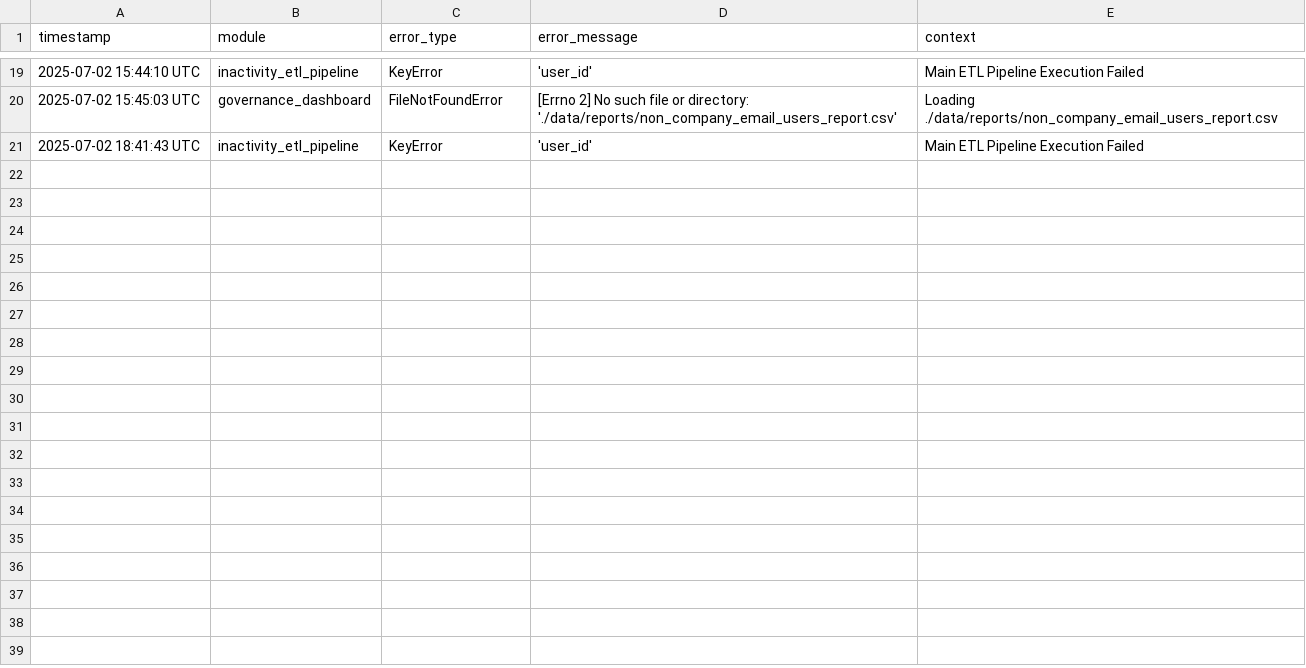
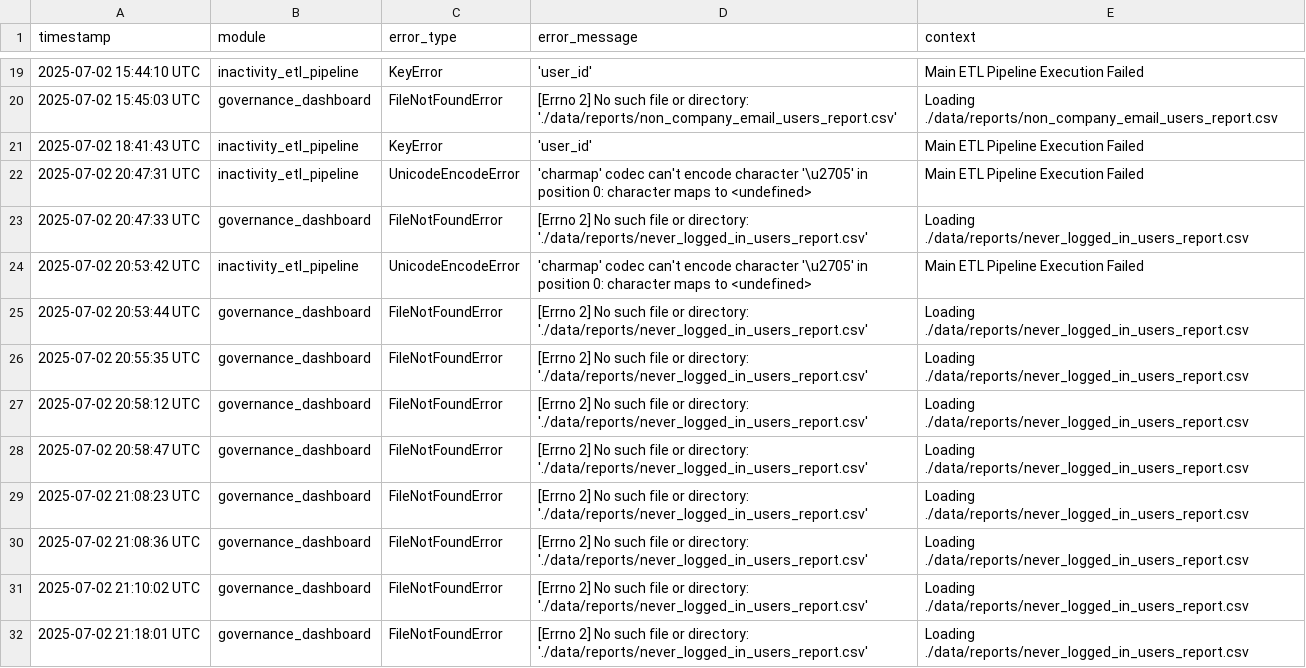
Before and after one commit to JoelAbbott/procore-inactive-user-automation, a CSV file: data/error_logs/2025-07-02/error_log.csv, drawn as a sheet; only a part is shown, gaps mark what is left out; the diff names each change by its address in the sheet, - before the commit and + after, or states it on an @@ line.

```diff
--- a/data/error_logs/2025-07-02/error_log.csv
+++ b/data/error_logs/2025-07-02/error_log.csv
+row 22: 2025-07-02 20:47:31 UTC | inactivity_etl_pipeline | UnicodeEncodeError | 'charmap' codec can't encode character '\u2705' in position 0: character maps to <undefined> | Main ETL Pipeline Execution Failed
+row 23: 2025-07-02 20:47:33 UTC | governance_dashboard | FileNotFoundError | [Errno 2] No such file or directory: './data/reports/never_logged_in_users_report.csv' | Loading ./data/reports/never_logged_in_users_report.csv
+row 24: 2025-07-02 20:53:42 UTC | inactivity_etl_pipeline | UnicodeEncodeError | 'charmap' codec can't encode character '\u2705' in position 0: character maps to <undefined> | Main ETL Pipeline Execution Failed
+row 25: 2025-07-02 20:53:44 UTC | governance_dashboard | FileNotFoundError | [Errno 2] No such file or directory: './data/reports/never_logged_in_users_report.csv' | Loading ./data/reports/never_logged_in_users_report.csv
+row 26: 2025-07-02 20:55:35 UTC | governance_dashboard | FileNotFoundError | [Errno 2] No such file or directory: './data/reports/never_logged_in_users_report.csv' | Loading ./data/reports/never_logged_in_users_report.csv
+row 27: 2025-07-02 20:58:12 UTC | governance_dashboard | FileNotFoundError | [Errno 2] No such file or directory: './data/reports/never_logged_in_users_report.csv' | Loading ./data/reports/never_logged_in_users_report.csv
+row 28: 2025-07-02 20:58:47 UTC | governance_dashboard | FileNotFoundError | [Errno 2] No such file or directory: './data/reports/never_logged_in_users_report.csv' | Loading ./data/reports/never_logged_in_users_report.csv
+row 29: 2025-07-02 21:08:23 UTC | governance_dashboard | FileNotFoundError | [Errno 2] No such file or directory: './data/reports/never_logged_in_users_report.csv' | Loading ./data/reports/never_logged_in_users_report.csv
+row 30: 2025-07-02 21:08:36 UTC | governance_dashboard | FileNotFoundError | [Errno 2] No such file or directory: './data/reports/never_logged_in_users_report.csv' | Loading ./data/reports/never_logged_in_users_report.csv
+row 31: 2025-07-02 21:10:02 UTC | governance_dashboard | FileNotFoundError | [Errno 2] No such file or directory: './data/reports/never_logged_in_users_report.csv' | Loading ./data/reports/never_logged_in_users_report.csv
+row 32: 2025-07-02 21:18:01 UTC | governance_dashboard | FileNotFoundError | [Errno 2] No such file or directory: './data/reports/never_logged_in_users_report.csv' | Loading ./data/reports/never_logged_in_users_report.csv
```
Also changed, not shown: data/intermediate/inactive_users_raw.csv, 10 other files.
